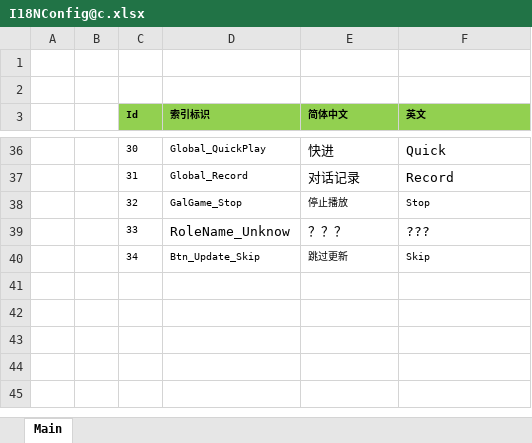
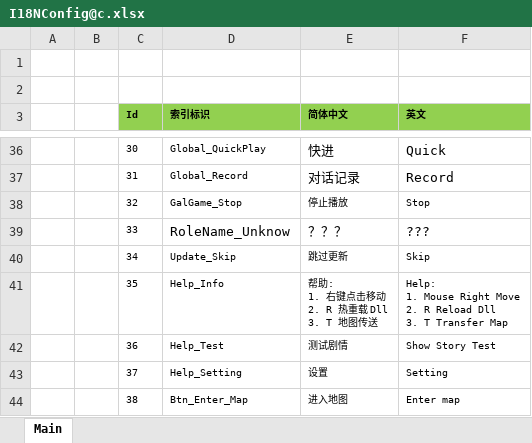
Before and after one commit to 526077247/ET, an Excel workbook: Excel/I18NConfig@c.xlsx, sheet Main, drawn as a sheet; only a part is shown, gaps mark what is left out; values as stored, in another font and other column widths than the file's, no borders; ↵ is a line break in a cell; the diff names each change by its address in the sheet, - before the commit and + after, or states it on an @@ line.

```diff
--- a/Excel/I18NConfig@c.xlsx (sheet Main)
+++ b/Excel/I18NConfig@c.xlsx (sheet Main)
-D40 (索引标识): Btn_Update_Skip
+D40 (索引标识): Update_Skip
+row 41:  |  | 35 | Help_Info | 帮助: ↵ 1. 右键点击移动 ↵ 2. R 热重载 Dll ↵ 3. T 地图传送 | Help: ↵ 1. Mouse Right Move ↵ 2. R Reload Dll ↵ 3. T Transfer Map
+row 42:  |  | 36 | Help_Test | 测试剧情 | Show Story Test
+row 43:  |  | 37 | Help_Setting | 设置 | Setting
+row 44:  |  | 38 | Btn_Enter_Map | 进入地图 | Enter map
```
Also changed, not shown: Excel/GuidanceConfig@cs.xlsx, 42 other files.
